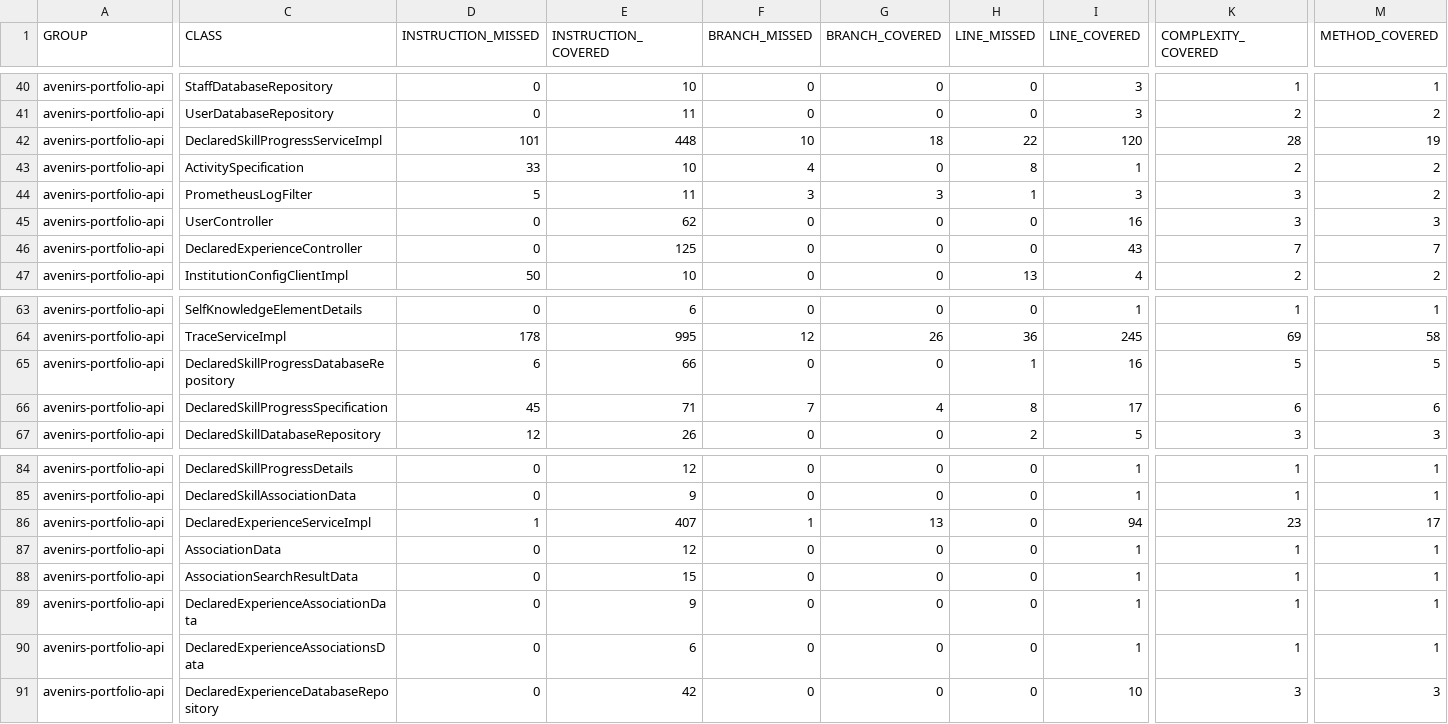
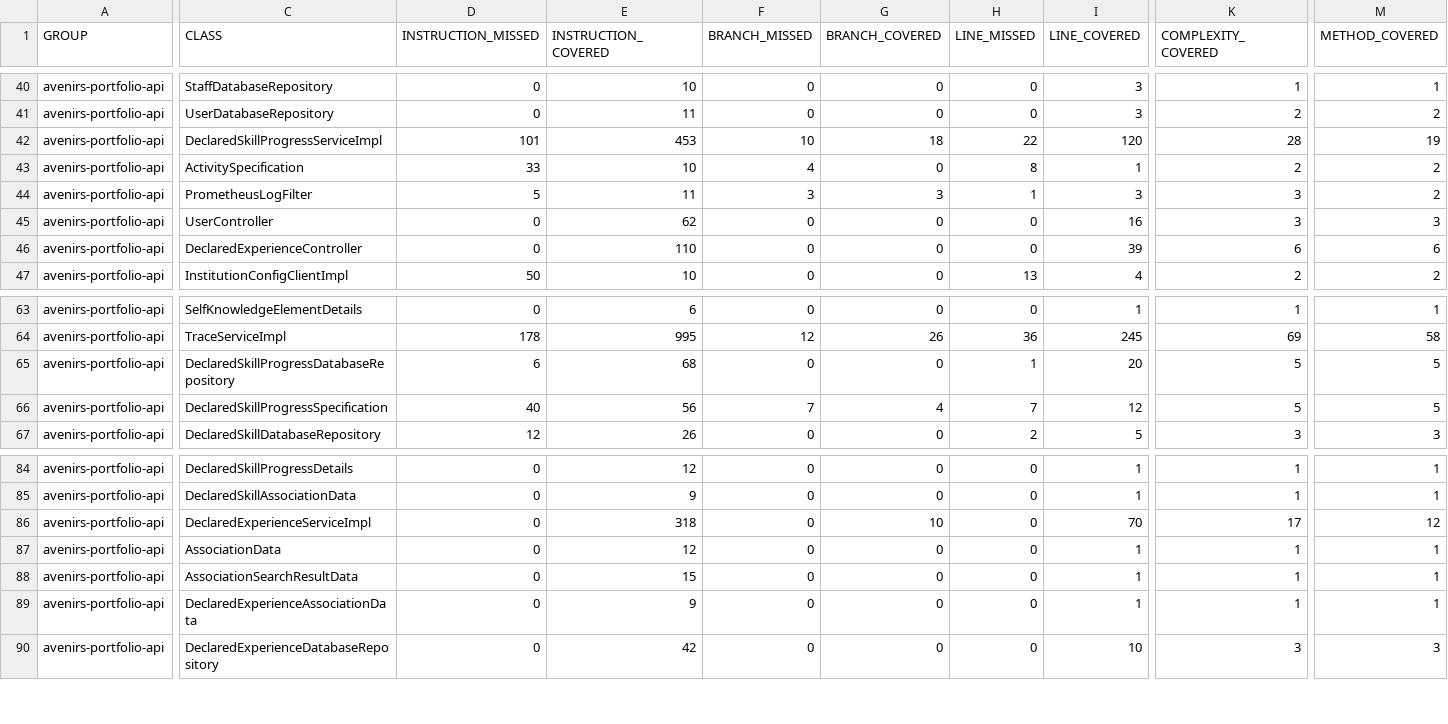
Before and after one commit to avenirs-esr/avenirs-portfolio-api, a CSV file: docs/jacoco-report/jacoco/jacoco.csv, drawn as a sheet; only a part is shown, gaps mark what is left out; rows hold the shown columns only; the diff covers the shown part only; the diff names each change by its address in the sheet, - before the commit and + after, or states it on an @@ line.

```diff
--- a/docs/jacoco-report/jacoco/jacoco.csv
+++ b/docs/jacoco-report/jacoco/jacoco.csv
-E42 (INSTRUCTION_COVERED): 448
+E42 (INSTRUCTION_COVERED): 453
-E46 (INSTRUCTION_COVERED): 125
+E46 (INSTRUCTION_COVERED): 110
-I46 (LINE_COVERED): 43
+I46 (LINE_COVERED): 39
-K46 (COMPLEXITY_COVERED): 7
+K46 (COMPLEXITY_COVERED): 6
-M46 (METHOD_COVERED): 7
+M46 (METHOD_COVERED): 6
-E65 (INSTRUCTION_COVERED): 66
+E65 (INSTRUCTION_COVERED): 68
-I65 (LINE_COVERED): 16
+I65 (LINE_COVERED): 20
-D66 (INSTRUCTION_MISSED): 45
+D66 (INSTRUCTION_MISSED): 40
-E66 (INSTRUCTION_COVERED): 71
+E66 (INSTRUCTION_COVERED): 56
-H66 (LINE_MISSED): 8
+H66 (LINE_MISSED): 7
-I66 (LINE_COVERED): 17
+I66 (LINE_COVERED): 12
-K66 (COMPLEXITY_COVERED): 6
+K66 (COMPLEXITY_COVERED): 5
-M66 (METHOD_COVERED): 6
+M66 (METHOD_COVERED): 5
-D86 (INSTRUCTION_MISSED): 1
+D86 (INSTRUCTION_MISSED): 0
-E86 (INSTRUCTION_COVERED): 407
+E86 (INSTRUCTION_COVERED): 318
-F86 (BRANCH_MISSED): 1
+F86 (BRANCH_MISSED): 0
-G86 (BRANCH_COVERED): 13
+G86 (BRANCH_COVERED): 10
-I86 (LINE_COVERED): 94
+I86 (LINE_COVERED): 70
-K86 (COMPLEXITY_COVERED): 23
+K86 (COMPLEXITY_COVERED): 17
-M86 (METHOD_COVERED): 17
+M86 (METHOD_COVERED): 12
-row 90: avenirs-portfolio-api | DeclaredExperienceAssociationsData | 0 | 6 | 0 | 0 | 0 | 1 | 1 | 1
```
Also changed, not shown: 1 edited cell elsewhere in this file, 28 other files.
